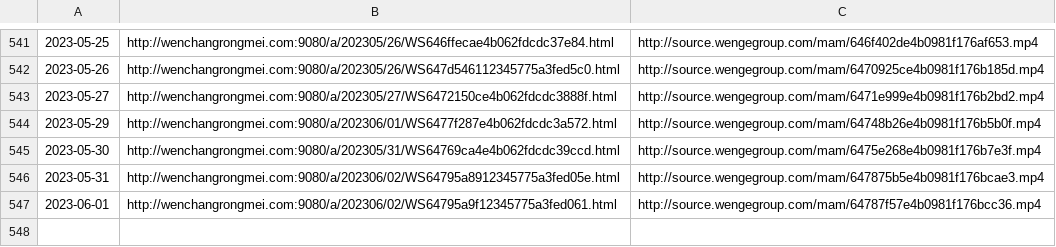
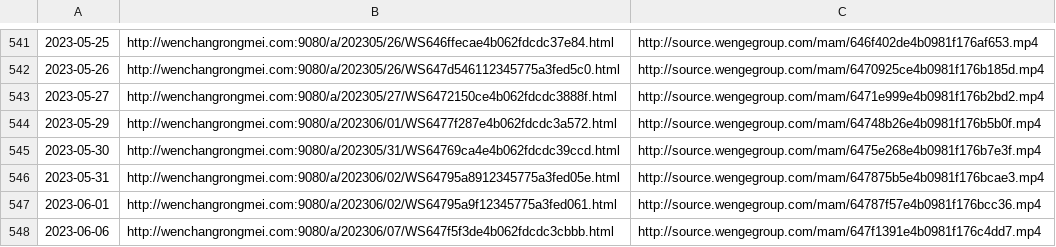
Before and after one commit to ayaka14732/VunsioNewsList, a CSV file: list.csv, drawn as a sheet; only a part is shown, gaps mark what is left out.

```diff
--- a/list.csv
+++ b/list.csv
@@ -547 +547,2 @@
 2023-06-01,http://wenchangrongmei.com:9080/a/202306/02/WS64795a9f12345775a3fed061.html,http://source.wengegroup.com/mam/64787f57e4b0981f176bcc36.mp4
+2023-06-06,http://wenchangrongmei.com:9080/a/202306/07/WS647f5f3de4b062fdcdc3cbbb.html,http://source.wengegroup.com/mam/647f1391e4b0981f176c4dd7.mp4
```
